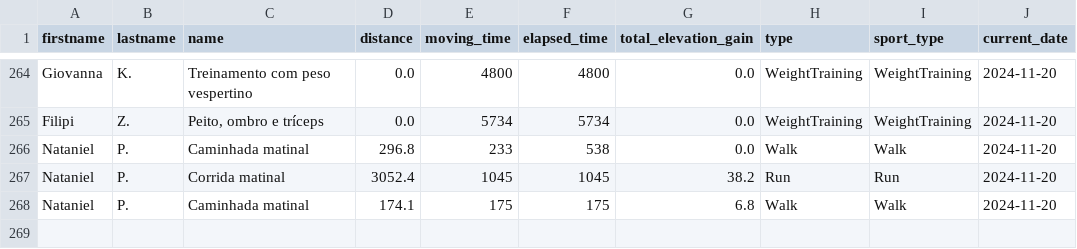
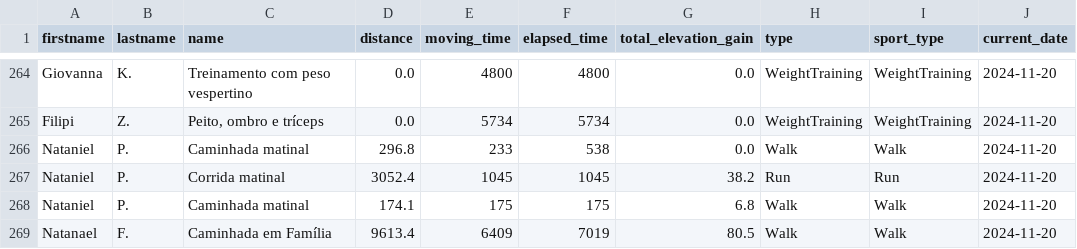
Before and after one commit to test7373/python-strava-champion, a CSV file: unique_activities.csv, drawn as a sheet; only a part is shown, gaps mark what is left out; the diff names each change by its address in the sheet, - before the commit and + after, or states it on an @@ line.

```diff
--- a/unique_activities.csv
+++ b/unique_activities.csv
+row 269: Natanael | F. | Caminhada em Família | 9613.4 | 6409 | 7019 | 80.5 | Walk | Walk | 2024-11-20
```
Also changed, not shown: participant_scores_with_details.csv, unique_activities_old.csv, 1 other file.
